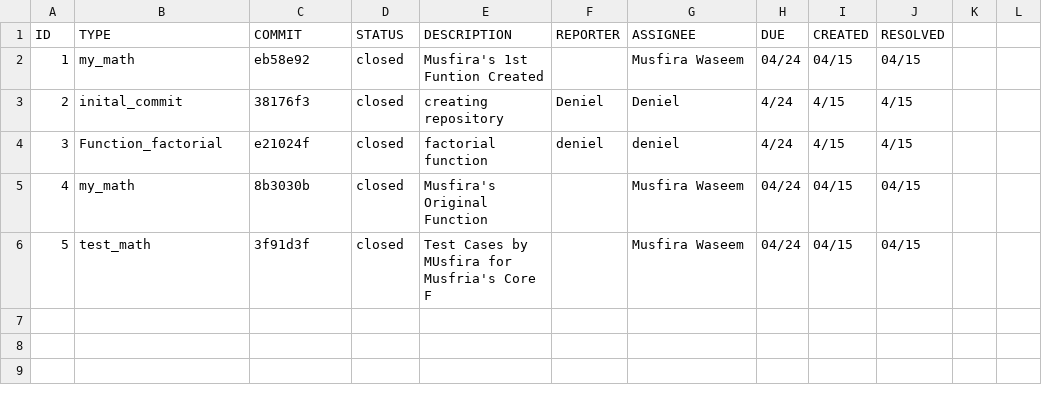
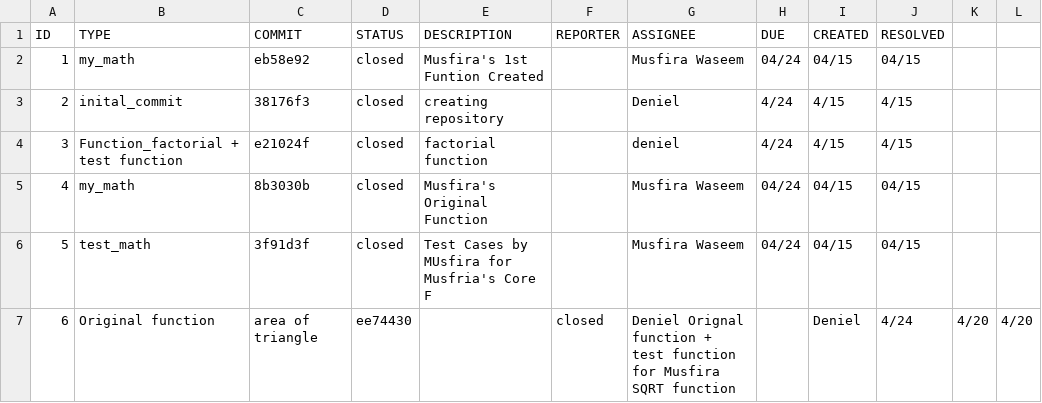
Before and after one commit to zhangdeniel11/ET574-H-PROJECT2-group2, a CSV file: Issue_Tracker.csv, drawn as a sheet.

Commit message:
Modify Issue Tracker with new entries and corrections
Updated issue tracker to include new entries and corrected assignees.

```diff
--- a/Issue_Tracker.csv
+++ b/Issue_Tracker.csv
@@ -2,5 +2,6 @@ ID,TYPE,COMMIT,STATUS,DESCRIPTION,REPORTER,ASSIGNEE,DUE,CREATED,RESOLVED
 1,my_math,eb58e92,closed,Musfira's 1st Funtion Created,,Musfira Waseem,04/24,04/15,04/15
-2,inital_commit,38176f3,closed,creating repository,Deniel,Deniel,4/24,4/15,4/15
-3,Function_factorial,e21024f,closed,factorial function,deniel,deniel,4/24,4/15,4/15
+2,inital_commit,38176f3,closed,creating repository,,Deniel,4/24,4/15,4/15
+3,Function_factorial + test function,e21024f,closed,factorial function,,deniel,4/24,4/15,4/15
 4,my_math,8b3030b,closed,Musfira's Original Function,,Musfira Waseem,04/24,04/15,04/15
 5,test_math,3f91d3f,closed,Test Cases by MUsfira for Musfria's Core F,,Musfira Waseem,04/24,04/15,04/15
+6,Original function, area of triangle,ee74430,,closed, Deniel Orignal function + test function for Musfira SQRT function,,Deniel,4/24,4/20,4/20
```
